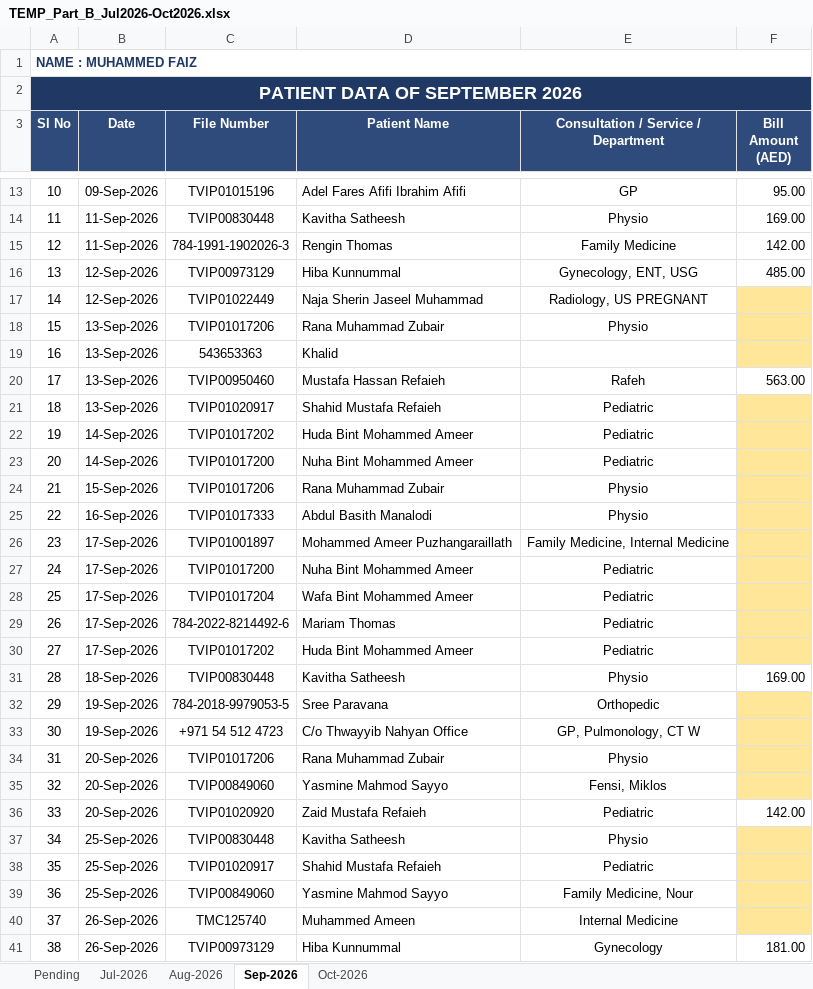
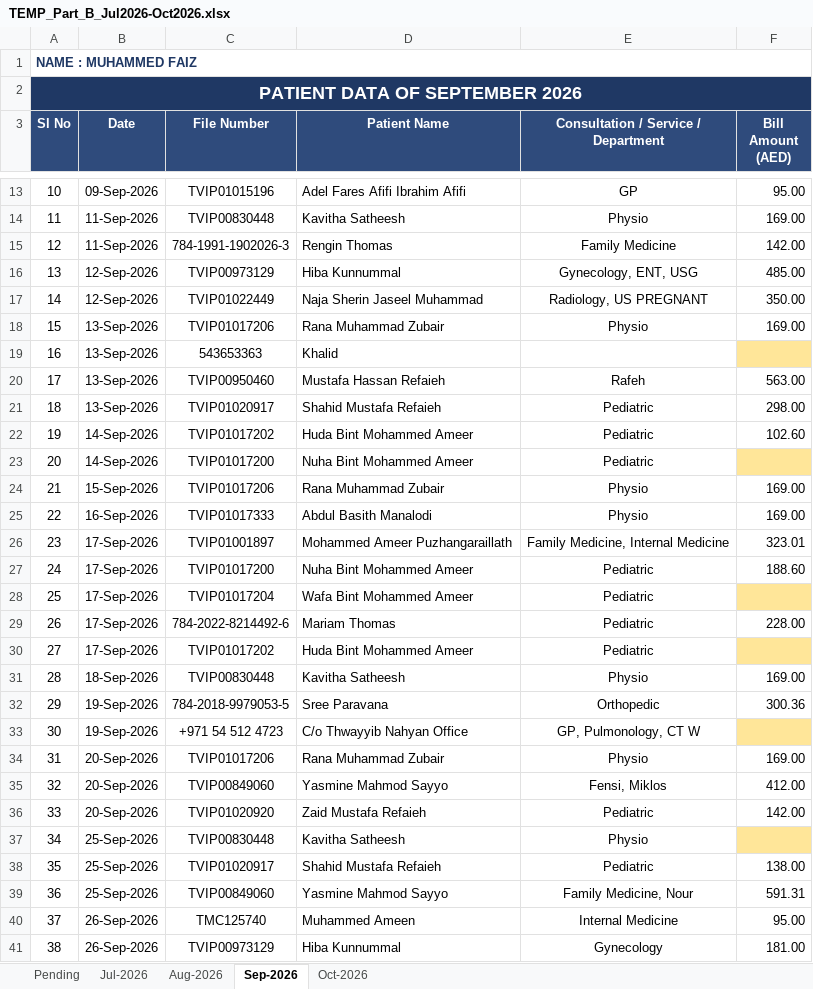
Before and after one commit to faizpachu313-star/patient-report, an Excel workbook: TEMP_Part_B_Jul2026-Oct2026.xlsx, sheet Sep-2026, drawn as a sheet; only a part is shown, gaps mark what is left out; values as stored, in another font and other column widths than the file's, no borders; the diff covers the shown part only; the diff names each change by its address in the sheet, - before the commit and + after, or states it on an @@ line.

```diff
--- a/TEMP_Part_B_Jul2026-Oct2026.xlsx (sheet Sep-2026)
+++ b/TEMP_Part_B_Jul2026-Oct2026.xlsx (sheet Sep-2026)
-F17 (Bill Amount (AED)): (empty)
+F17 (Bill Amount (AED)): 350.00
-F17:F18 fill: #FFE699
+F17:F18 fill: none
-F18 (Bill Amount (AED)): (empty)
+F18 (Bill Amount (AED)): 169.00
-F21 (Bill Amount (AED)): (empty)
+F21 (Bill Amount (AED)): 298.00
-F21:F22 fill: #FFE699
+F21:F22 fill: none
-F22 (Bill Amount (AED)): (empty)
+F22 (Bill Amount (AED)): 102.60
-F24:F25 (Bill Amount (AED)): (empty)
+F24:F25 (Bill Amount (AED)): 169.00
-F24:F27 fill: #FFE699
+F24:F27 fill: none
-F26 (Bill Amount (AED)): (empty)
+F26 (Bill Amount (AED)): 323.01
-F27 (Bill Amount (AED)): (empty)
+F27 (Bill Amount (AED)): 188.60
-F29 (Bill Amount (AED)): (empty)
+F29 (Bill Amount (AED)): 228.00
-F29 fill: #FFE699
+F29 fill: none
-F32 (Bill Amount (AED)): (empty)
+F32 (Bill Amount (AED)): 300.36
-F32 fill: #FFE699
+F32 fill: none
-F34 (Bill Amount (AED)): (empty)
+F34 (Bill Amount (AED)): 169.00
-F34:F35 fill: #FFE699
+F34:F35 fill: none
-F35 (Bill Amount (AED)): (empty)
+F35 (Bill Amount (AED)): 412.00
-F38 (Bill Amount (AED)): (empty)
+F38 (Bill Amount (AED)): 138.00
-F38:F40 fill: #FFE699
+F38:F40 fill: none
-F39 (Bill Amount (AED)): (empty)
+F39 (Bill Amount (AED)): 591.31
-F40 (Bill Amount (AED)): (empty)
+F40 (Bill Amount (AED)): 95.00
```
Also changed, not shown: 3 edited cells and cell formats elsewhere in this sheet, sheet Aug-2026, sheet Jul-2026, sheet Pending, Faiz_Patient_Data_Master_Nov2025-Oct2026.xlsx, TEMP_Part_A_Nov2025-Jun2026.xlsx, 2 other files.
